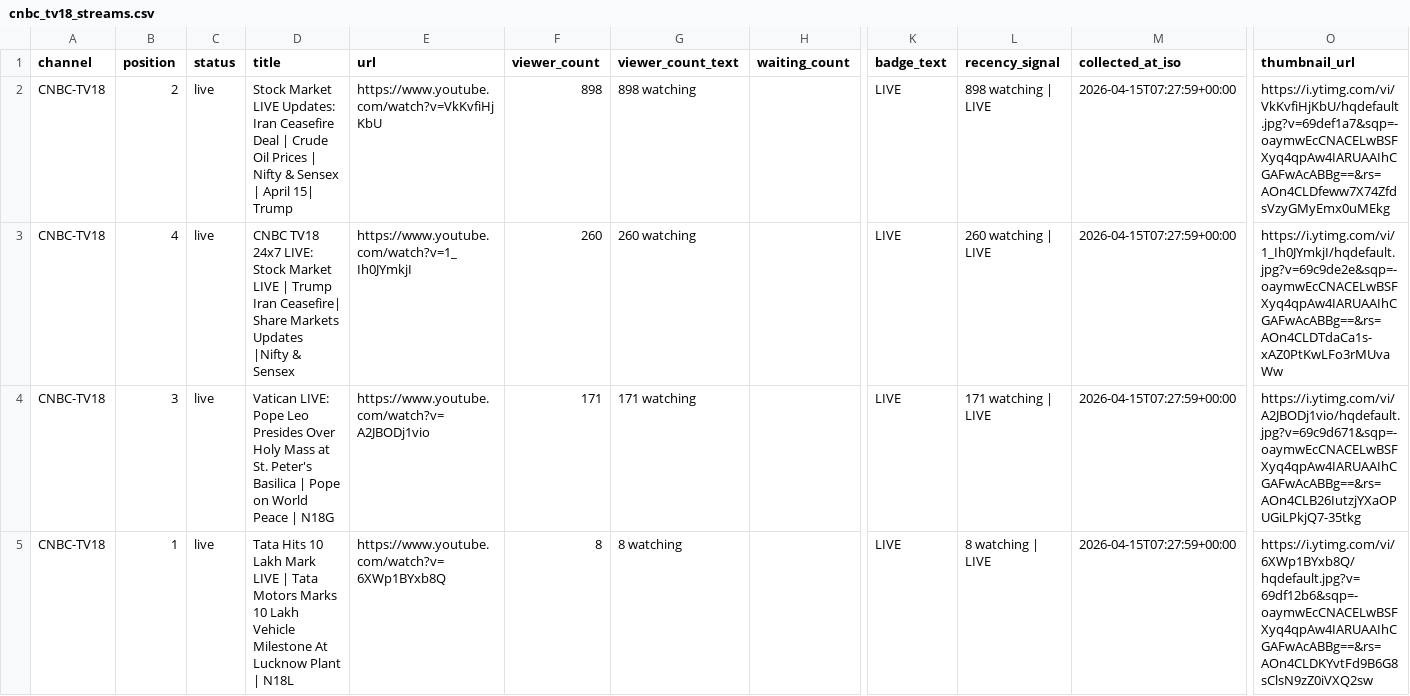
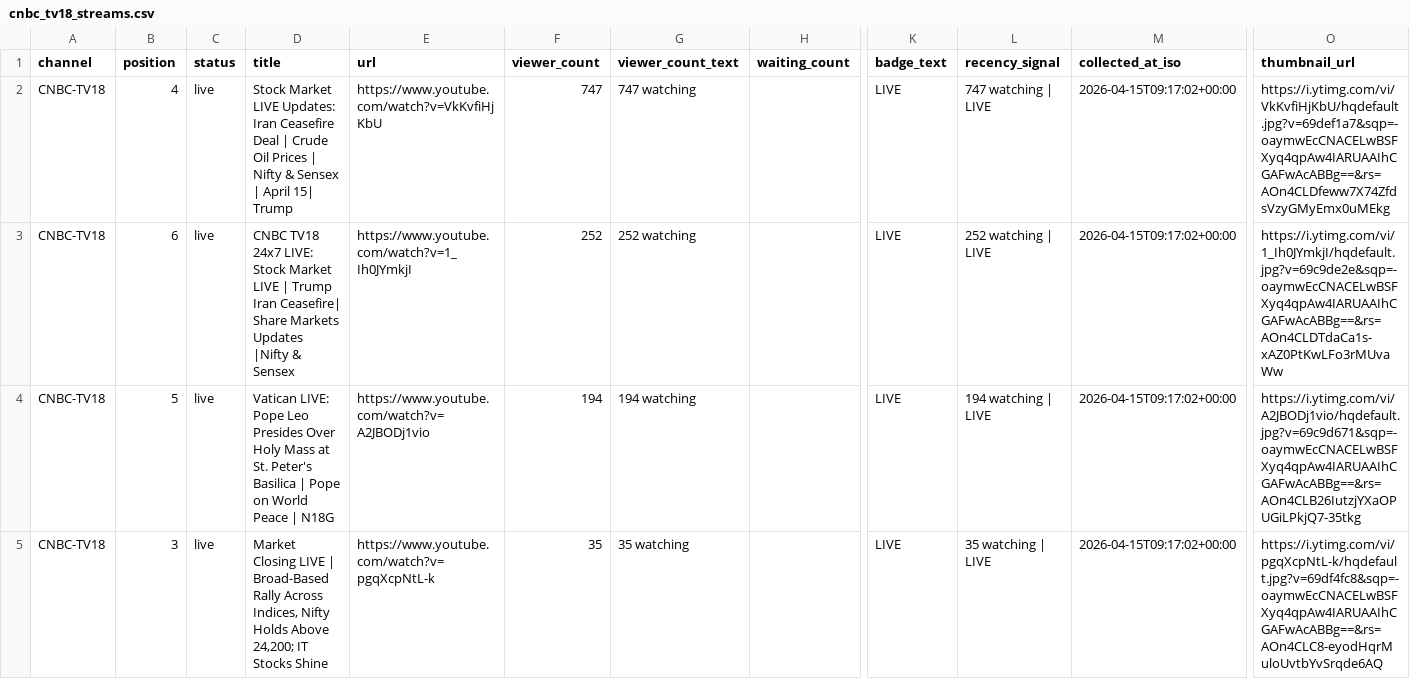
Before and after one commit to ishaangera-wq/YTTrackpu, a CSV file: cnbc_tv18_streams.csv, drawn as a sheet; only a part is shown, gaps mark what is left out; the diff covers the shown part only; the diff names each change by its address in the sheet, - before the commit and + after, or states it on an @@ line.

```diff
--- a/cnbc_tv18_streams.csv
+++ b/cnbc_tv18_streams.csv
-B2 (position): 2
+B2 (position): 4
-F2 (viewer_count): 898
+F2 (viewer_count): 747
-G2 (viewer_count_text): 898 watching
+G2 (viewer_count_text): 747 watching
-L2 (recency_signal): 898 watching | LIVE
+L2 (recency_signal): 747 watching | LIVE
-M2:M5 (collected_at_iso): 2026-04-15T07:27:59+00:00
+M2:M5 (collected_at_iso): 2026-04-15T09:17:02+00:00
-B3 (position): 4
+B3 (position): 6
-F3 (viewer_count): 260
+F3 (viewer_count): 252
-G3 (viewer_count_text): 260 watching
+G3 (viewer_count_text): 252 watching
-L3 (recency_signal): 260 watching | LIVE
+L3 (recency_signal): 252 watching | LIVE
-B4 (position): 3
+B4 (position): 5
-F4 (viewer_count): 171
+F4 (viewer_count): 194
-G4 (viewer_count_text): 171 watching
+G4 (viewer_count_text): 194 watching
-L4 (recency_signal): 171 watching | LIVE
+L4 (recency_signal): 194 watching | LIVE
-B5 (position): 1
+B5 (position): 3
-D5 (title): Tata Hits 10 Lakh Mark LIVE | Tata Motors Marks 10 Lakh Vehicle Milestone At Lucknow Plant | N18L
+D5 (title): Market Closing LIVE | Broad-Based Rally Across Indices, Nifty Holds Above 24,200; IT Stocks Shine
-E5 (url): https://www.youtube.com/watch?v=6XWp1BYxb8Q
+E5 (url): https://www.youtube.com/watch?v=pgqXcpNtL-k
-F5 (viewer_count): 8
+F5 (viewer_count): 35
-G5 (viewer_count_text): 8 watching
+G5 (viewer_count_text): 35 watching
-L5 (recency_signal): 8 watching | LIVE
+L5 (recency_signal): 35 watching | LIVE
-O5 (thumbnail_url): https://i.ytimg.com/vi/6XWp1BYxb8Q/hqdefault.jpg?v=69df12b6&sqp=-oaymwEcCNACELwBSFXyq4qpAw4IARUAAIhCGAFwAcABBg==&rs=AOn4CLDKYvtFd9B6G8sClsN9zZ0iVXQ2sw
+O5 (thumbnail_url): https://i.ytimg.com/vi/pgqXcpNtL-k/hqdefault.jpg?v=69df4fc8&sqp=-oaymwEcCNACELwBSFXyq4qpAw4IARUAAIhCGAFwAcABBg==&rs=AOn4CLC8-eyodHqrMuloUvtbYvSrqde6AQ
```
Also changed, not shown: 6 added rows, 8 removed rows and 6 edited cells elsewhere in this file, 2 other files.
